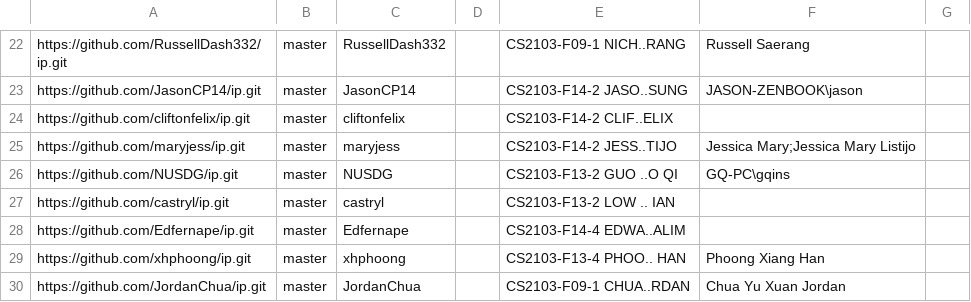
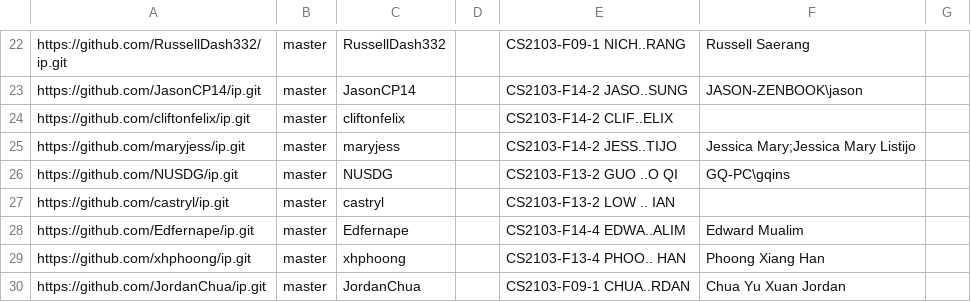
Before and after one commit to nus-cs2103-AY2223S1/ip-dashboard, a CSV file: configs/author-config.csv, drawn as a sheet; only a part is shown, gaps mark what is left out.

Commit message:
Update configs

```diff
--- a/configs/author-config.csv
+++ b/configs/author-config.csv
@@ -27,3 +27,3 @@ https://github.com/NUSDG/ip.git,master,NUSDG,,CS2103-F13-2 GUO ..O QI,GQ-PC\gqin
 https://github.com/castryl/ip.git,master,castryl,,CS2103-F13-2 LOW .. IAN,,
-https://github.com/Edfernape/ip.git,master,Edfernape,,CS2103-F14-4 EDWA..ALIM,,
+https://github.com/Edfernape/ip.git,master,Edfernape,,CS2103-F14-4 EDWA..ALIM,Edward Mualim,
 https://github.com/xhphoong/ip.git,master,xhphoong,,CS2103-F13-4 PHOO.. HAN,Phoong Xiang Han,
```
